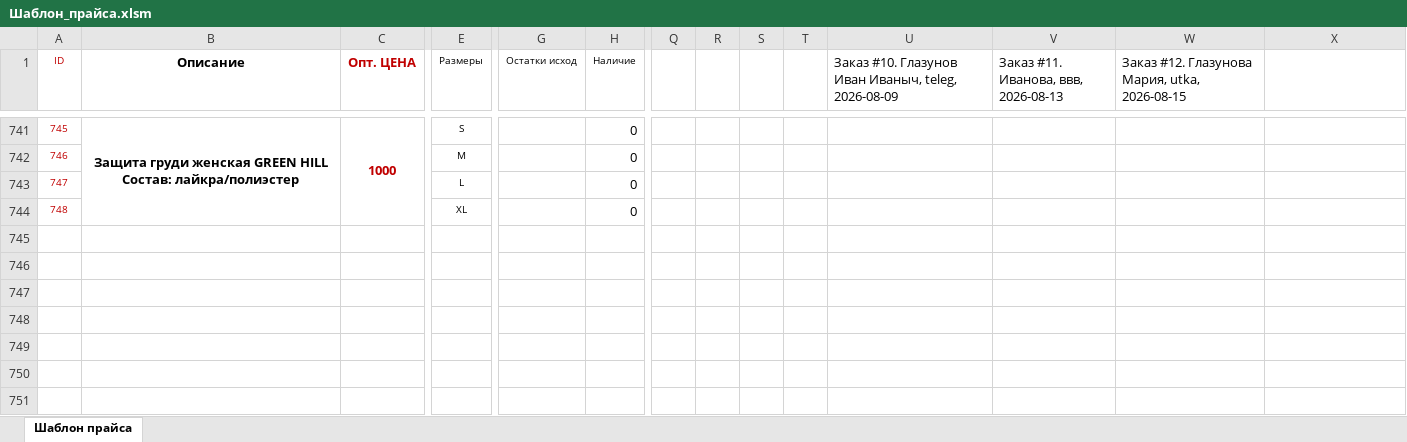
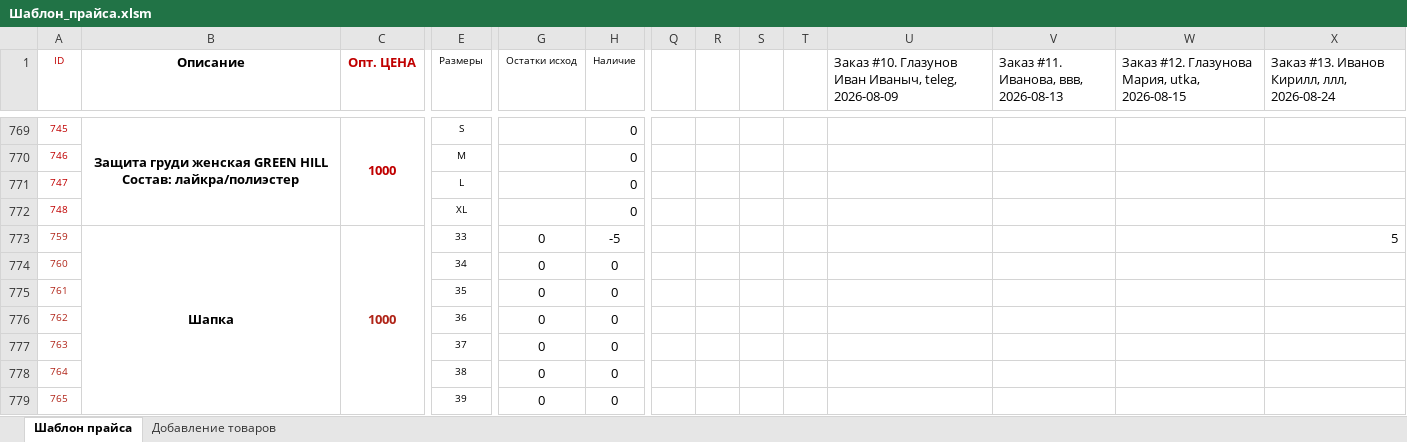
Before and after one commit to mashkiszhomzhom8-coder/Bus_Autom, an Excel workbook: Шаблон_прайса.xlsm, sheet Шаблон прайса, drawn as a sheet; only a part is shown, gaps mark what is left out; values as stored, in another font and other column widths than the file's, no borders; charts and pictures not drawn; rows hold the shown columns only; the diff covers the shown part only; the diff names each change by its address in the sheet, - before the commit and + after, or states it on an @@ line.

Commit message:
Checkpoint before season closing and Telegram bot

```diff
--- a/Шаблон_прайса.xlsm (sheet Шаблон прайса)
+++ b/Шаблон_прайса.xlsm (sheet Шаблон прайса)
+sheet tab: Добавление товаров
-X1: (empty)
+X1: Заказ #13. Иванов Кирилл, ллл, 2026-08-24
+row 773: 759 | Шапка | 1000 | 33 | 0 | -5 |  |  |  |  |  |  |  | 5
+row 774: 760 |  |  | 34 | 0 | 0
+row 775: 761 |  |  | 35 | 0 | 0
+row 776: 762 |  |  | 36 | 0 | 0
+row 777: 763 |  |  | 37 | 0 | 0
+row 778: 764 |  |  | 38 | 0 | 0
+row 779: 765 |  |  | 39 | 0 | 0
```
Also changed, not shown: 35 added rows, 4 edited cells and cell formats elsewhere in this sheet, charts or pictures, 14 other files.
